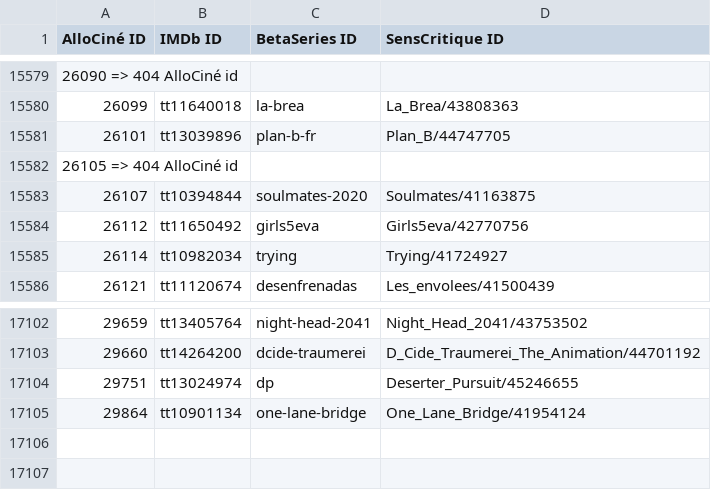
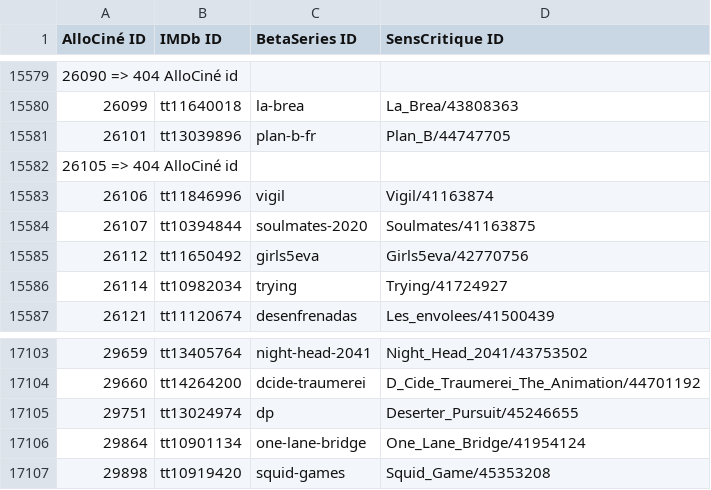
Before and after one commit to pierrevano/yqcsapi, a CSV file: indexed_shows_in_API.csv, drawn as a sheet; only a part is shown, gaps mark what is left out; the diff names each change by its address in the sheet, - before the commit and + after, or states it on an @@ line.

Commit message:
update data

```diff
--- a/indexed_shows_in_API.csv
+++ b/indexed_shows_in_API.csv
+row 15583: 26106 | tt11846996 | vigil | Vigil/41163874
+row 17107: 29898 | tt10919420 | squid-games | Squid_Game/45353208
```
